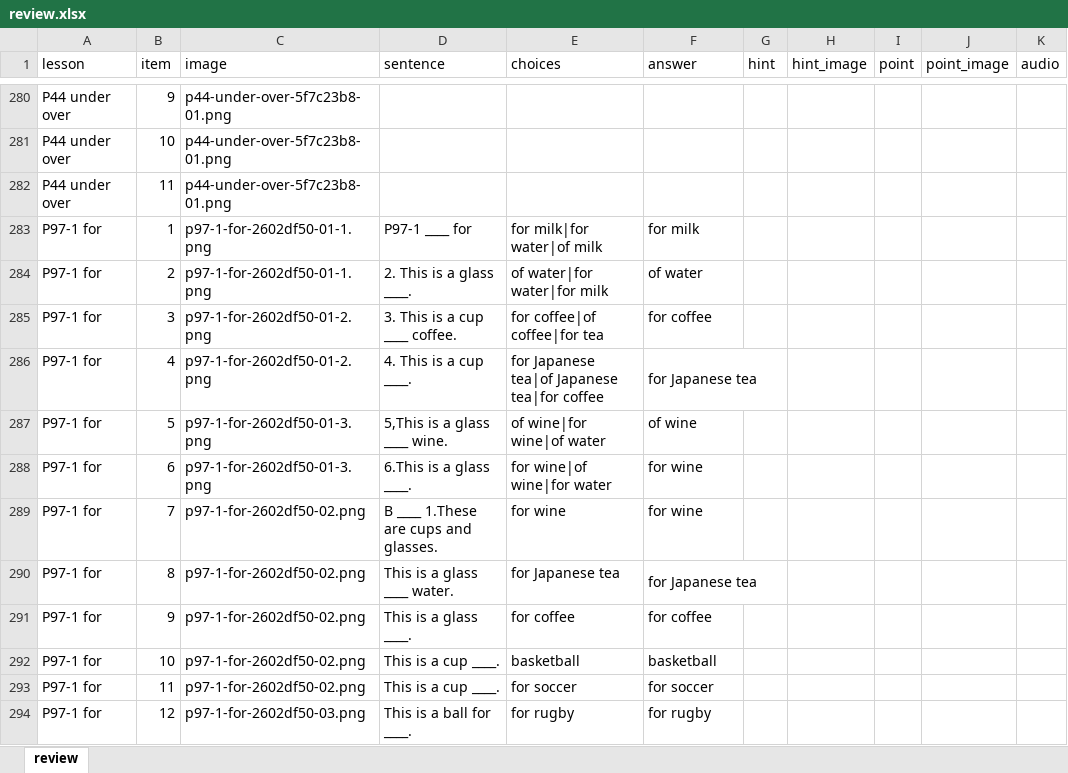
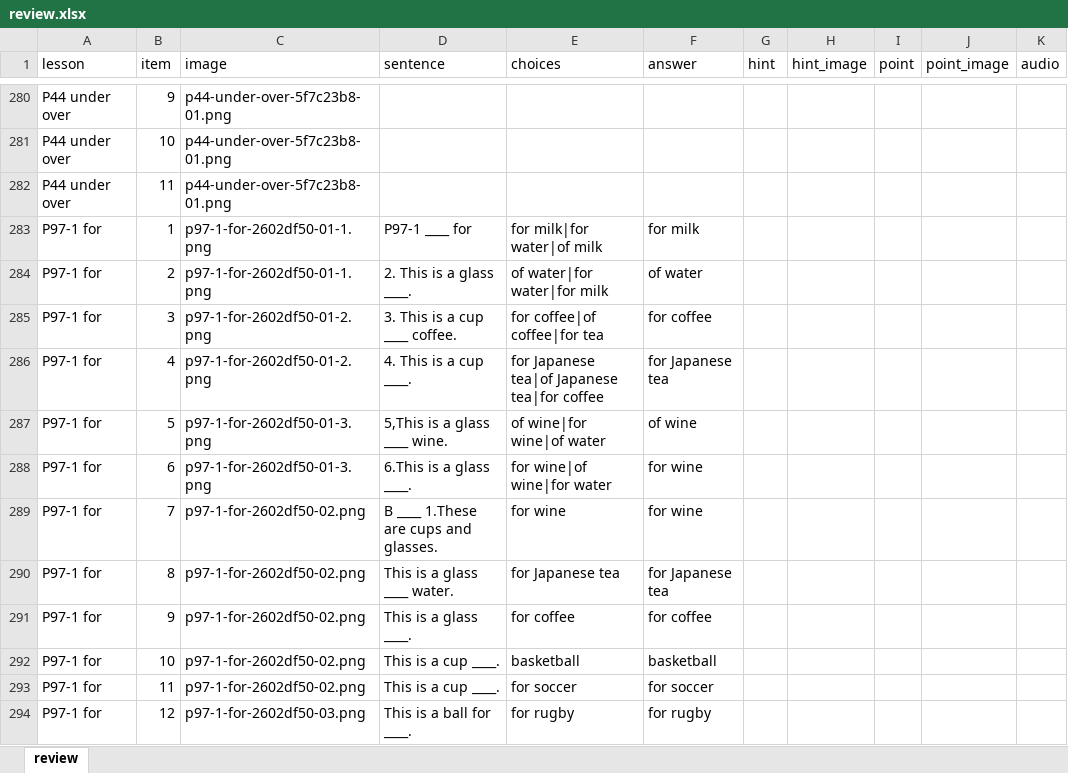
Before and after one commit to gdmeigo/review, an Excel workbook: review.xlsx, sheet review, drawn as a sheet; only a part is shown, gaps mark what is left out; values as stored, in another font and other column widths than the file's, no cell formats; charts and pictures not drawn; removed rows and columns are numbered as before the commit, all else as after; the diff covers the shown part only; the diff names each change by its address in the sheet, - before the commit and + after, or states it on an @@ line.

Commit message:
Add WorkP72 review lesson

```diff
--- a/review.xlsx (sheet review)
+++ b/review.xlsx (sheet review)
-F286:G286 merged
-F290:G290 merged
```
Also changed, not shown: 9 added rows and merged cells elsewhere in this sheet, cell formats, charts or pictures, 7 other files.
